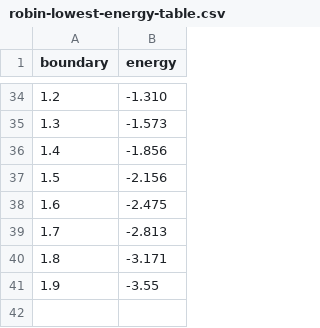
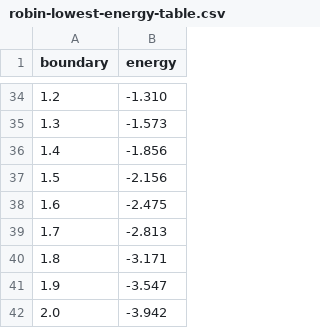
Before and after one commit to cshaa/thesis-magnetic-transport, a CSV file: num/robin-lowest-energy-table.csv, drawn as a sheet; only a part is shown, gaps mark what is left out.

```diff
--- a/num/robin-lowest-energy-table.csv
+++ b/num/robin-lowest-energy-table.csv
@@ -40,2 +40,3 @@ boundary, 	 energy
 1.8, 	 -3.171
-1.9, 	 -3.55
+1.9, 	 -3.547
+2.0, 	 -3.942
```
Also changed, not shown: num/robin1.csv, 2 other files.
